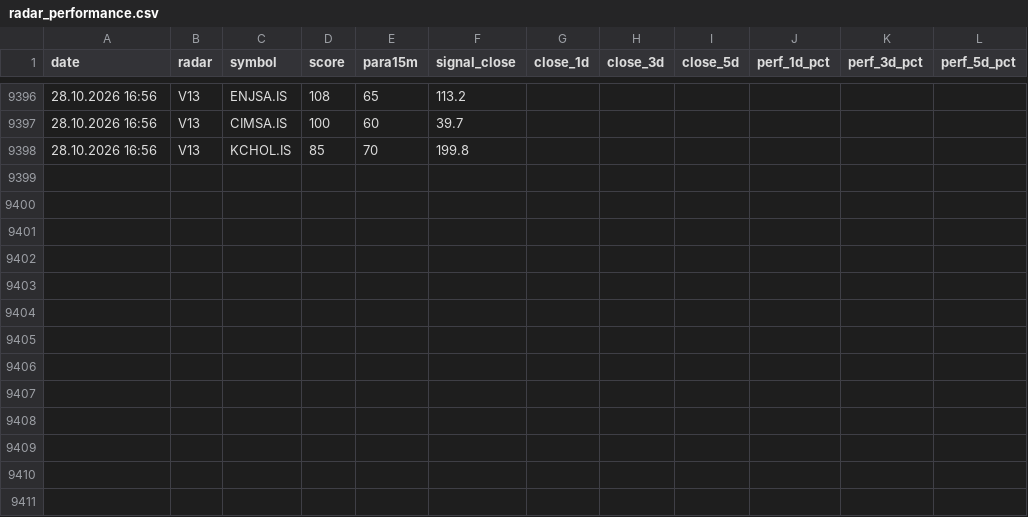
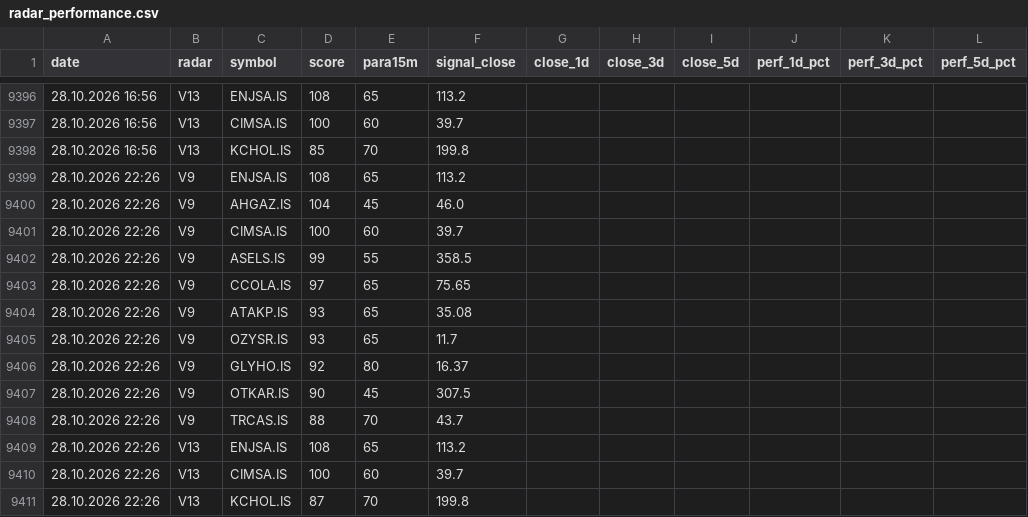
Before and after one commit to gokhan-bist-radar/gokhan-bist-radar, a CSV file: radar_performance.csv, drawn as a sheet; only a part is shown, gaps mark what is left out.

```diff
--- a/radar_performance.csv
+++ b/radar_performance.csv
@@ -9398 +9398,14 @@ date,radar,symbol,score,para15m,signal_close,close_1d,close_3d,close_5d,perf_1d_
 28.10.2026 16:56,V13,KCHOL.IS,85,70,199.8,,,,,,
+28.10.2026 22:26,V9,ENJSA.IS,108,65,113.2,,,,,,
+28.10.2026 22:26,V9,AHGAZ.IS,104,45,46.0,,,,,,
+28.10.2026 22:26,V9,CIMSA.IS,100,60,39.7,,,,,,
+28.10.2026 22:26,V9,ASELS.IS,99,55,358.5,,,,,,
+28.10.2026 22:26,V9,CCOLA.IS,97,65,75.65,,,,,,
+28.10.2026 22:26,V9,ATAKP.IS,93,65,35.08,,,,,,
+28.10.2026 22:26,V9,OZYSR.IS,93,65,11.7,,,,,,
+28.10.2026 22:26,V9,GLYHO.IS,92,80,16.37,,,,,,
+28.10.2026 22:26,V9,OTKAR.IS,90,45,307.5,,,,,,
+28.10.2026 22:26,V9,TRCAS.IS,88,70,43.7,,,,,,
+28.10.2026 22:26,V13,ENJSA.IS,108,65,113.2,,,,,,
+28.10.2026 22:26,V13,CIMSA.IS,100,60,39.7,,,,,,
+28.10.2026 22:26,V13,KCHOL.IS,87,70,199.8,,,,,,
```
Also changed, not shown: radar_memory.csv, radar_signals.csv.
